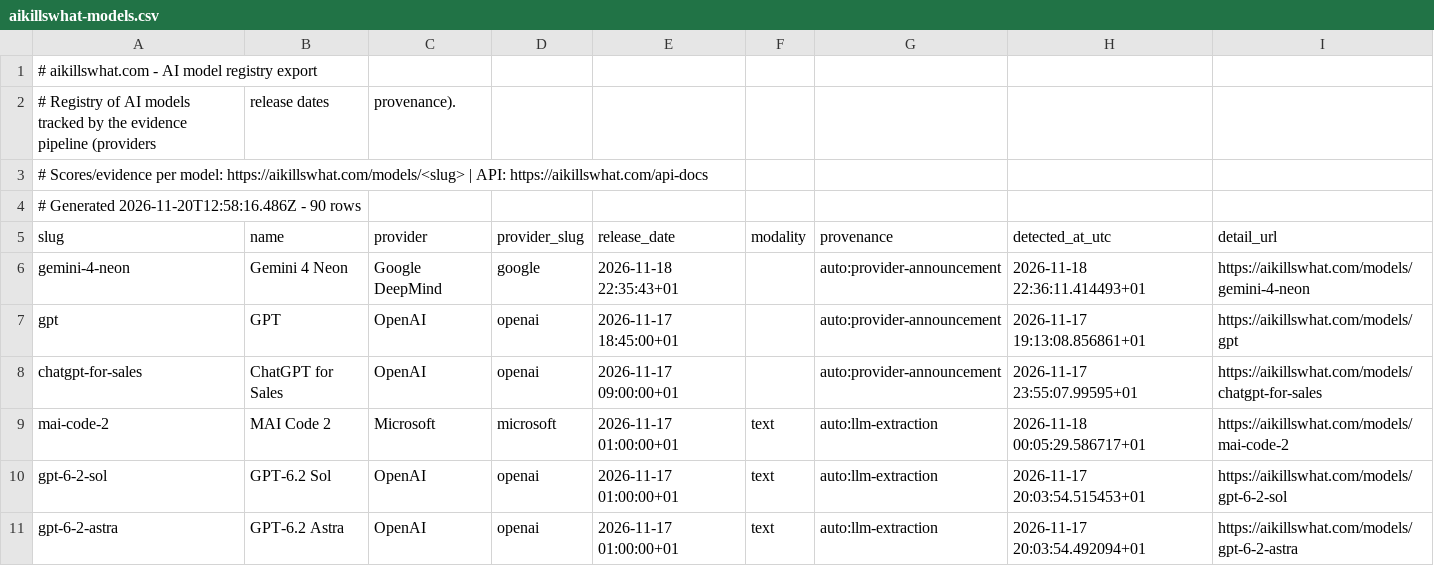
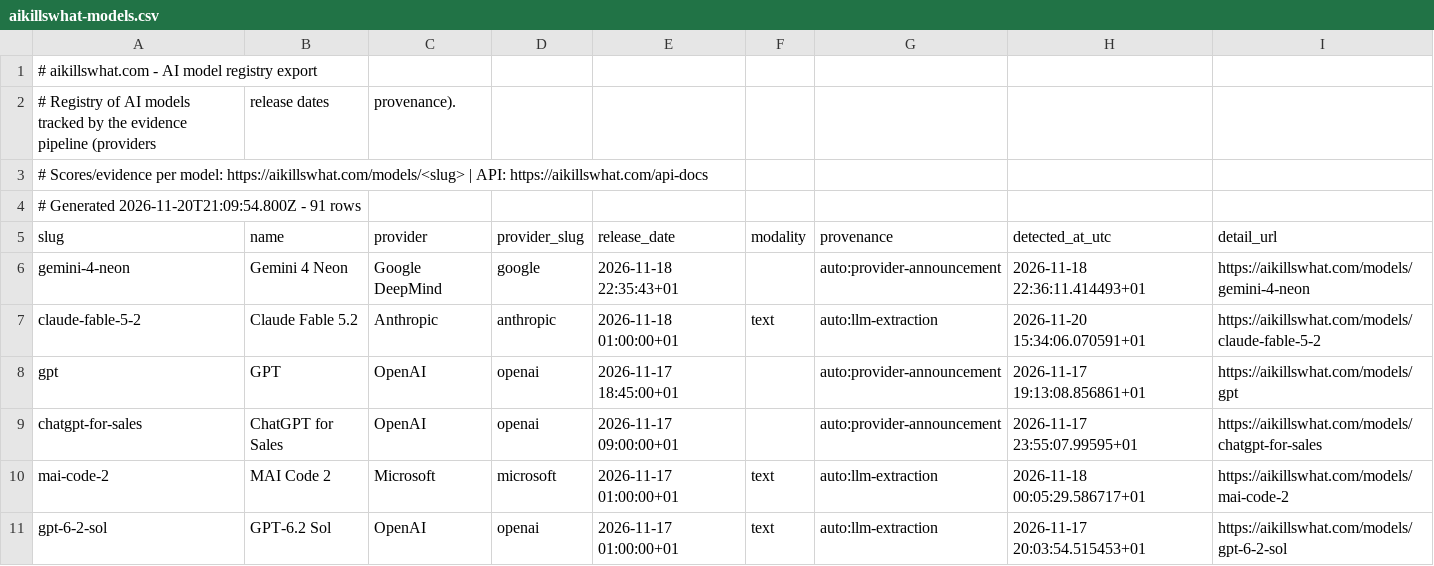
Before and after one commit to Aboodseada1/ai-exposure-dataset, a CSV file: data/aikillswhat-models.csv, drawn as a sheet; only a part is shown; the shorter side is filled out with more unchanged rows.

```diff
--- a/data/aikillswhat-models.csv
+++ b/data/aikillswhat-models.csv
@@ -3,5 +3,6 @@
 # Scores/evidence per model: https://aikillswhat.com/models/<slug> | API: https://aikillswhat.com/api-docs
-# Generated 2026-11-20T12:58:16.486Z - 90 rows
+# Generated 2026-11-20T21:09:54.800Z - 91 rows
 slug,name,provider,provider_slug,release_date,modality,provenance,detected_at_utc,detail_url
 gemini-4-neon,Gemini 4 Neon,Google DeepMind,google,2026-11-18 22:35:43+01,,auto:provider-announcement,2026-11-18 22:36:11.414493+01,https://aikillswhat.com/models/gemini-4-neon
+claude-fable-5-2,Claude Fable 5.2,Anthropic,anthropic,2026-11-18 01:00:00+01,text,auto:llm-extraction,2026-11-20 15:34:06.070591+01,https://aikillswhat.com/models/claude-fable-5-2
 gpt,GPT,OpenAI,openai,2026-11-17 18:45:00+01,,auto:provider-announcement,2026-11-17 19:13:08.856861+01,https://aikillswhat.com/models/gpt
```
Also changed, not shown: data/aikillswhat-occupations.csv.
